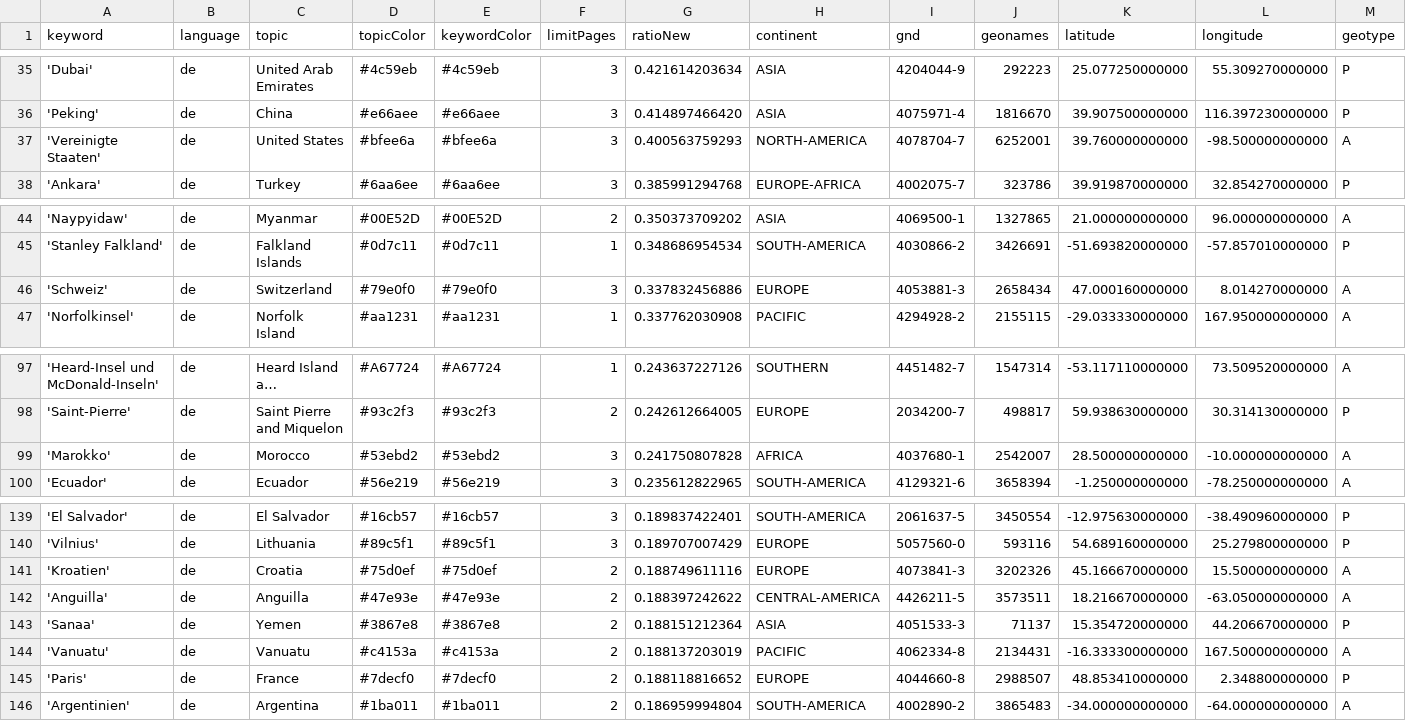
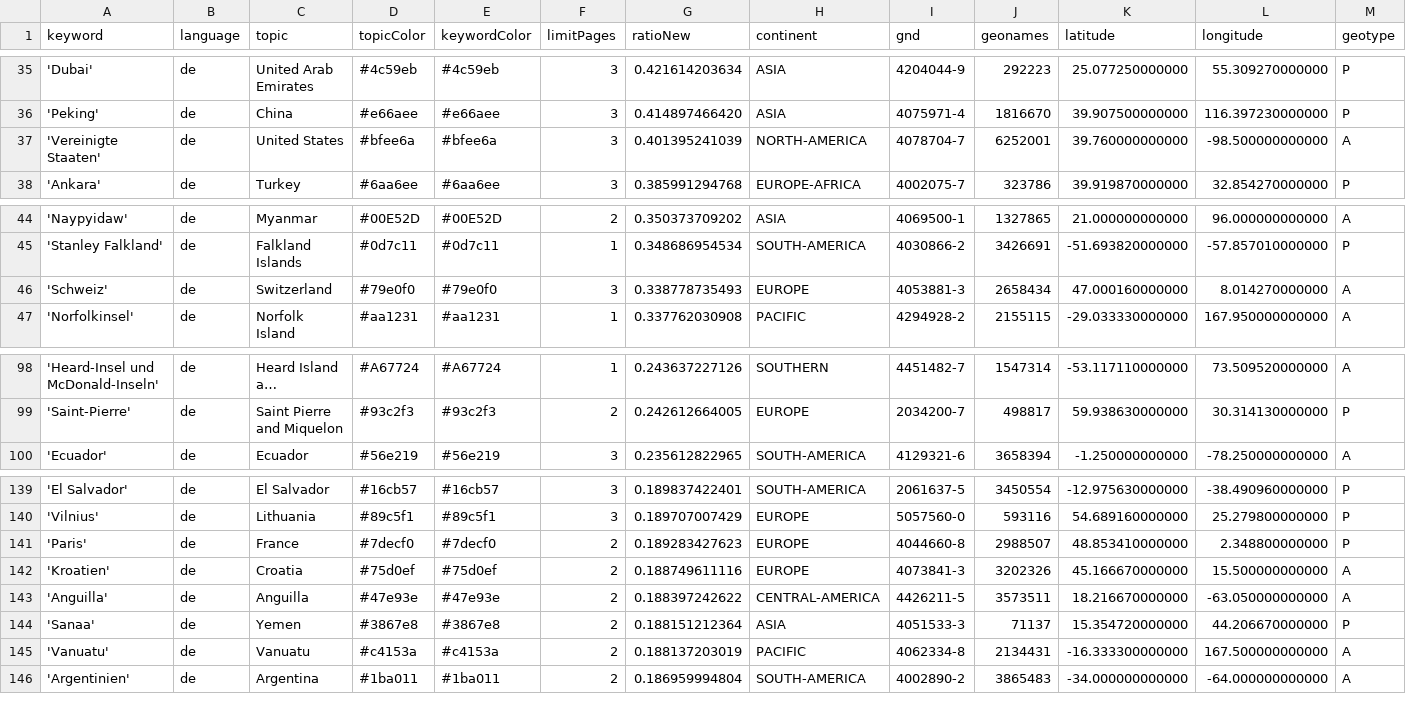
Before and after one commit to mizilett-news/ortsFluesterer, a CSV file: keywords.csv, drawn as a sheet; only a part is shown, gaps mark what is left out; long unchanged cells end in …; removed rows and columns are numbered as before the commit, all else as after; rows hold the shown columns only; the diff covers the shown part only; the diff names each change by its address in the sheet, - before the commit and + after, or states it on an @@ line.

```diff
--- a/keywords.csv
+++ b/keywords.csv
-G37 (ratioNew): 0.400563759293
+G37 (ratioNew): 0.401395241039
-G46 (ratioNew): 0.337832456886
+G46 (ratioNew): 0.338778735493
-row 99: 'Marokko' | de | Morocco | #53ebd2 | #53ebd2 | 3 | 0.241750807828 | AFRICA | 4037680-1 | 2542007 | 28.500000000000 | -10.000000000000 | A
+row 141: 'Paris' | de | France | #7decf0 | #7decf0 | 2 | 0.189283427623 | EUROPE | 4044660-8 | 2988507 | 48.853410000000 | 2.348800000000 | P
-row 145: 'Paris' | de | France | #7decf0 | #7decf0 | 2 | 0.188118816652 | EUROPE | 4044660-8 | 2988507 | 48.853410000000 | 2.348800000000 | P
```
Also changed, not shown: 4 added rows, 3 removed rows and 3 edited cells elsewhere in this file, 1 other file.
